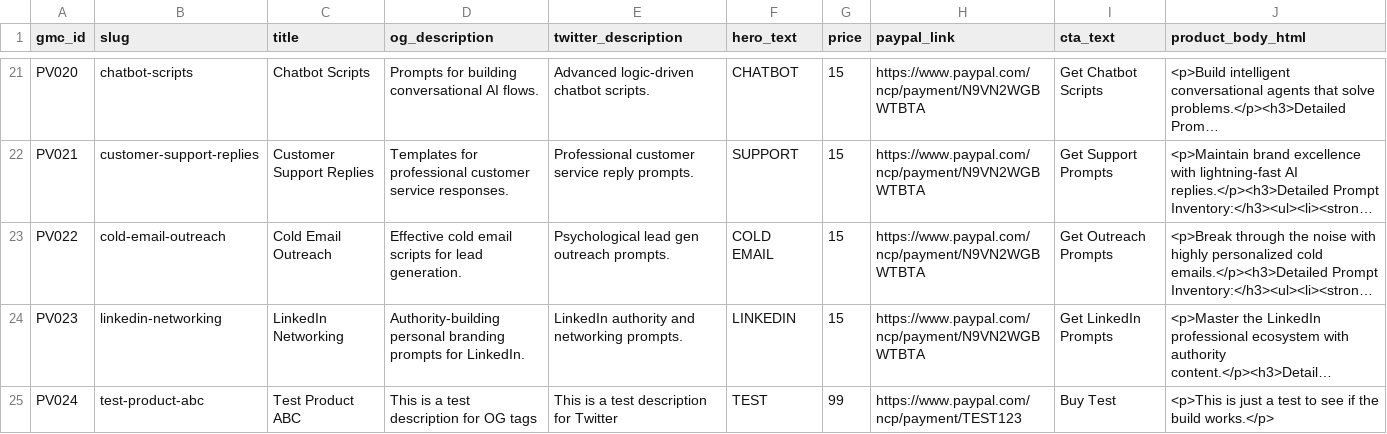
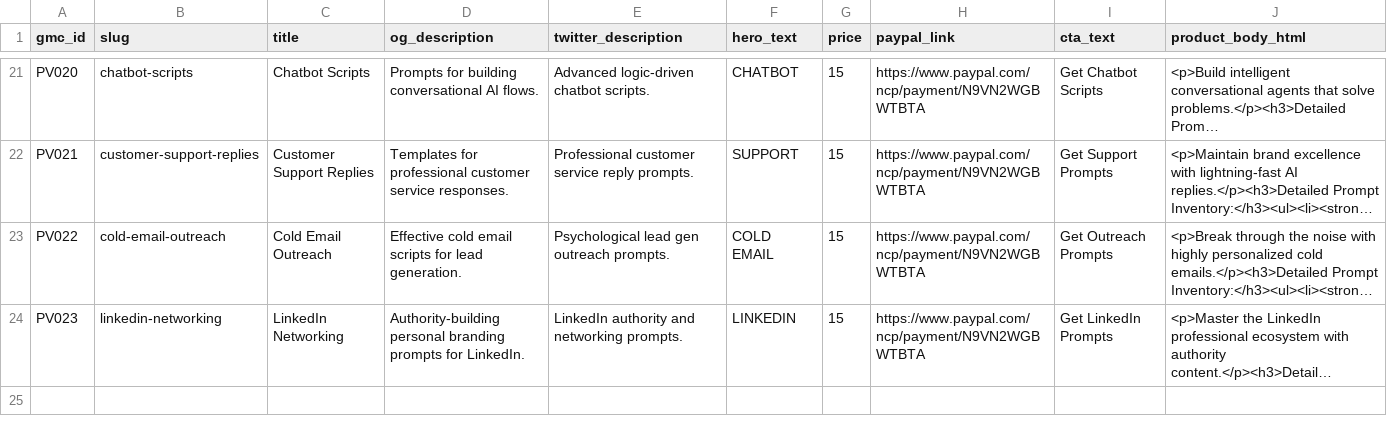
Before and after one commit to PromptVault-USA/promptvault, a CSV file: products.csv, drawn as a sheet; only a part is shown, gaps mark what is left out; long unchanged cells end in …; the diff names each change by its address in the sheet, - before the commit and + after, or states it on an @@ line.

Commit message:
Update products.csv

```diff
--- a/products.csv
+++ b/products.csv
-row 25: PV024 | test-product-abc | Test Product ABC | This is a test description for OG tags | This is a test description for Twitter | TEST | 99 | https://www.paypal.com/ncp/payment/TEST123 | Buy Test | <p>This is just a test to see if the build works.</p>
```
